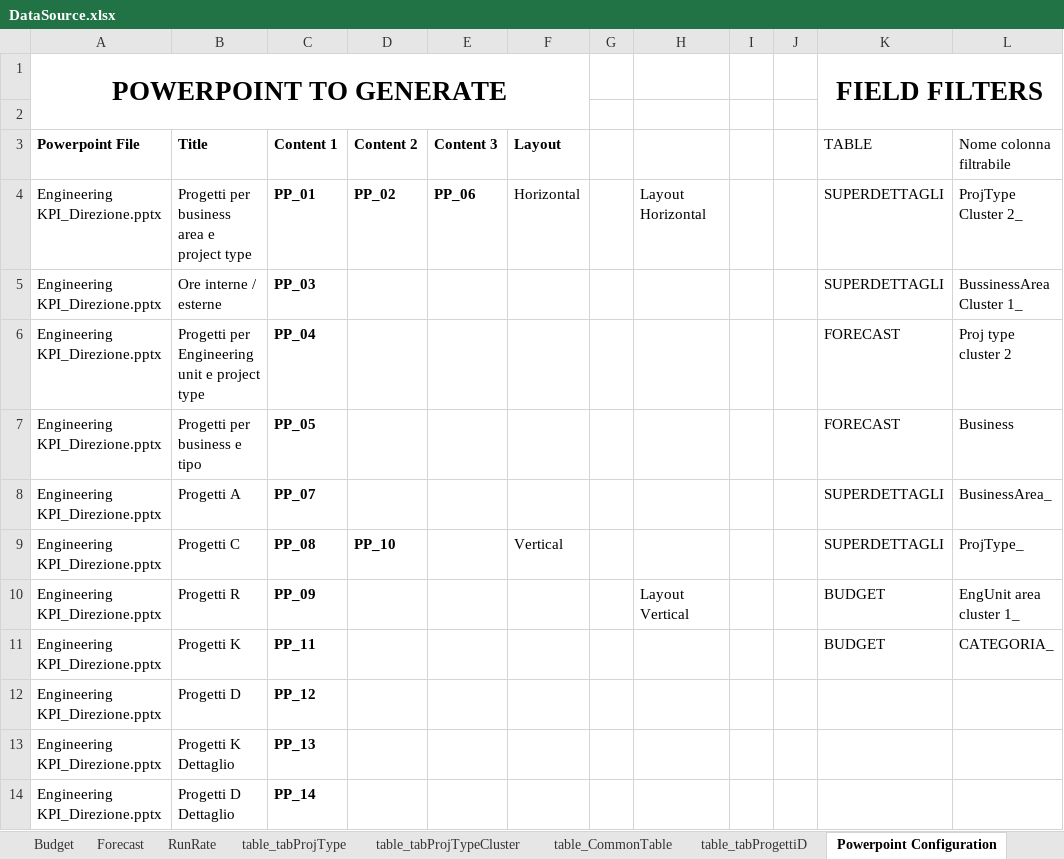
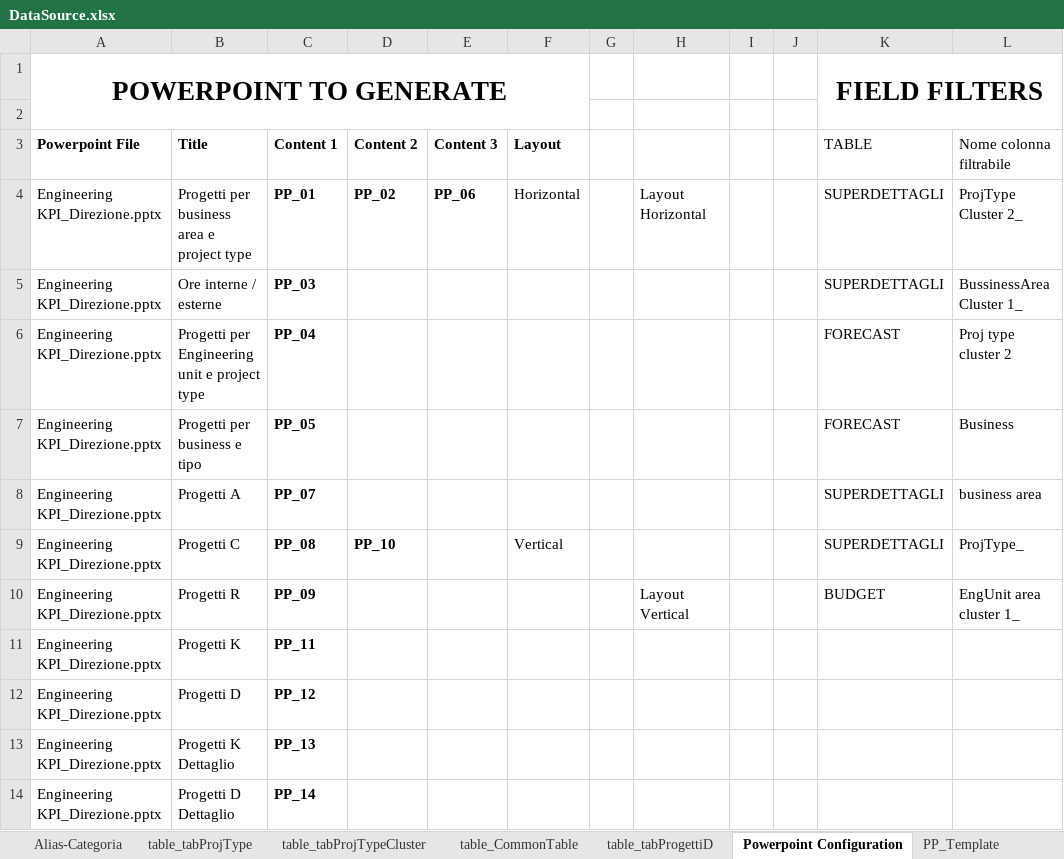
Before and after one commit to michelefosco/GDPptGenerator, an Excel workbook: Solution/FilesEditor.Tests/TestFiles/SourceFiles/DataSource.xlsx, sheet Powerpoint Configuration, drawn as a sheet; only a part is shown; values as stored, in another font and other column widths than the file's, no borders; charts and pictures and table styles not drawn; the diff names each change by its address in the sheet, - before the commit and + after, or states it on an @@ line.

```diff
--- a/Solution/FilesEditor.Tests/TestFiles/SourceFiles/DataSource.xlsx (sheet Powerpoint Configuration)
+++ b/Solution/FilesEditor.Tests/TestFiles/SourceFiles/DataSource.xlsx (sheet Powerpoint Configuration)
+sheet tab: Alias-Categoria
-L8 (Nome colonna filtrabile): BusinessArea_
+L8 (Nome colonna filtrabile): business area
-K11 (TABLE): BUDGET
+K11 (TABLE): (empty)
-L11 (Nome colonna filtrabile): CATEGORIA_
+L11 (Nome colonna filtrabile): (empty)
```
Also changed, not shown: other sheet tabs, charts or pictures, Materiale da GD/Appunti su colonne.xlsx, Solution/FilesEditor.Tests/TestFiles/InputFiles/Superdettagli.xlsx, 28 other files.
